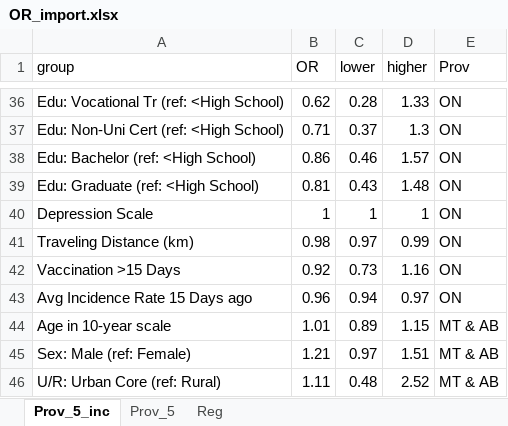
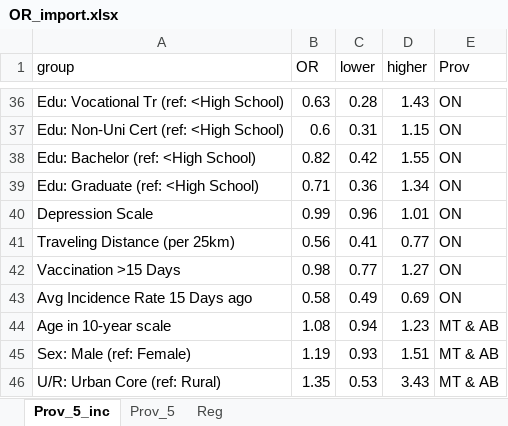
Before and after one commit to altonrus/dbs-vs-venous-antibodies, an Excel workbook: 3_intermediate/OR_import.xlsx, sheet Prov_5_inc, drawn as a sheet; only a part is shown, gaps mark what is left out; values as stored, in another font and other column widths than the file's, no borders; removed rows and columns are numbered as before the commit, all else as after; the diff covers the shown part only; the diff names each change by its address in the sheet, - before the commit and + after, or states it on an @@ line.

```diff
--- a/3_intermediate/OR_import.xlsx (sheet Prov_5_inc)
+++ b/3_intermediate/OR_import.xlsx (sheet Prov_5_inc)
-B36 (OR): 0.62
+B36 (OR): 0.63
-D36 (higher): 1.33
+D36 (higher): 1.43
-B37 (OR): 0.71
+B37 (OR): 0.6
-C37 (lower): 0.37
+C37 (lower): 0.31
-D37 (higher): 1.3
+D37 (higher): 1.15
-B38 (OR): 0.86
+B38 (OR): 0.82
-C38 (lower): 0.46
+C38 (lower): 0.42
-D38 (higher): 1.57
+D38 (higher): 1.55
-B39 (OR): 0.81
+B39 (OR): 0.71
-C39 (lower): 0.43
+C39 (lower): 0.36
-D39 (higher): 1.48
+D39 (higher): 1.34
-B40 (OR): 1
+B40 (OR): 0.99
-C40 (lower): 1
+C40 (lower): 0.96
-D40 (higher): 1
+D40 (higher): 1.01
-row 41: Traveling Distance (km) | 0.98 | 0.97 | 0.99 | ON
+row 41: Traveling Distance (per 25km) | 0.56 | 0.41 | 0.77 | ON
-B42 (OR): 0.92
+B42 (OR): 0.98
-C42 (lower): 0.73
+C42 (lower): 0.77
-D42 (higher): 1.16
+D42 (higher): 1.27
-B43 (OR): 0.96
+B43 (OR): 0.58
-C43 (lower): 0.94
+C43 (lower): 0.49
-D43 (higher): 0.97
+D43 (higher): 0.69
-B44 (OR): 1.01
+B44 (OR): 1.08
-C44 (lower): 0.89
+C44 (lower): 0.94
-D44 (higher): 1.15
+D44 (higher): 1.23
-B45 (OR): 1.21
+B45 (OR): 1.19
-C45 (lower): 0.97
+C45 (lower): 0.93
-B46 (OR): 1.11
+B46 (OR): 1.35
-C46 (lower): 0.48
+C46 (lower): 0.53
-D46 (higher): 2.52
+D46 (higher): 3.43
```
Also changed, not shown: 4 added rows, 4 removed rows and 167 edited cells elsewhere in this sheet, 14 other files.
